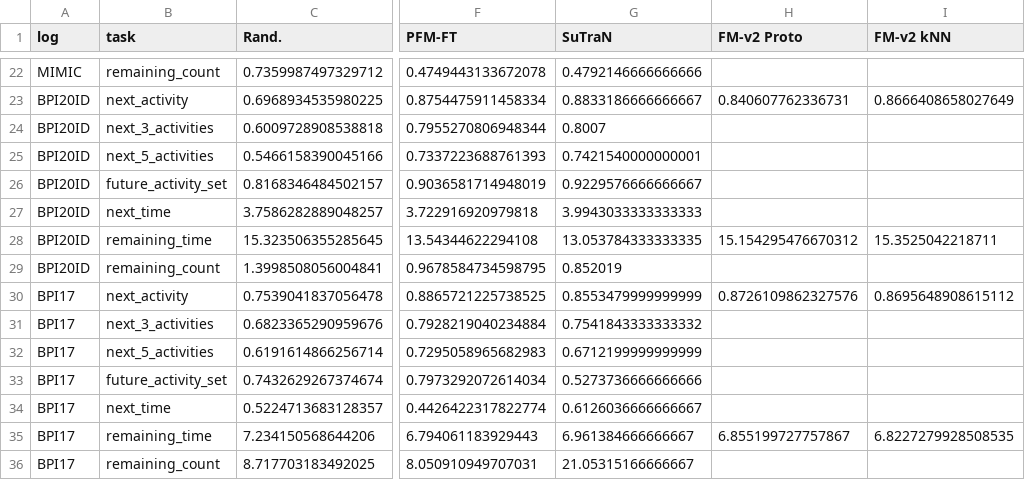
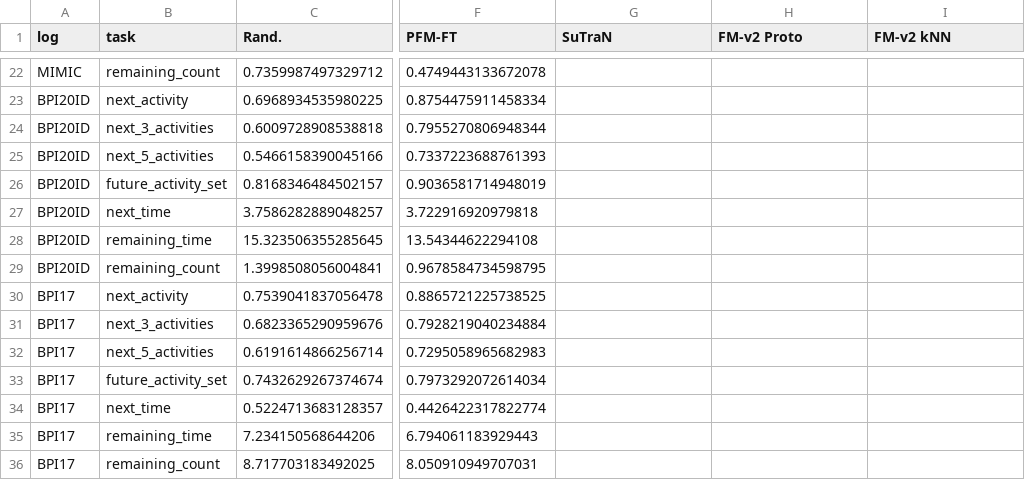
Before and after one commit to tuhh-ncps/process-foundation-model, a CSV file: results/sota_agg_data_raw.csv, drawn as a sheet; only a part is shown, gaps mark what is left out; the diff covers the shown part only; the diff names each change by its address in the sheet, - before the commit and + after, or states it on an @@ line.

```diff
--- a/results/sota_agg_data_raw.csv
+++ b/results/sota_agg_data_raw.csv
-G22 (SuTraN): 0.4792146666666666
+G22 (SuTraN): (empty)
-G23 (SuTraN): 0.8833186666666667
+G23 (SuTraN): (empty)
-H23 (FM-v2 Proto): 0.840607762336731
+H23 (FM-v2 Proto): (empty)
-I23 (FM-v2 kNN): 0.8666408658027649
+I23 (FM-v2 kNN): (empty)
-G24 (SuTraN): 0.8007
+G24 (SuTraN): (empty)
-G25 (SuTraN): 0.7421540000000001
+G25 (SuTraN): (empty)
-G26 (SuTraN): 0.9229576666666667
+G26 (SuTraN): (empty)
-G27 (SuTraN): 3.9943033333333333
+G27 (SuTraN): (empty)
-G28 (SuTraN): 13.053784333333335
+G28 (SuTraN): (empty)
-H28 (FM-v2 Proto): 15.154295476670312
+H28 (FM-v2 Proto): (empty)
-I28 (FM-v2 kNN): 15.3525042218711
+I28 (FM-v2 kNN): (empty)
-G29 (SuTraN): 0.852019
+G29 (SuTraN): (empty)
-G30 (SuTraN): 0.8553479999999999
+G30 (SuTraN): (empty)
-H30 (FM-v2 Proto): 0.8726109862327576
+H30 (FM-v2 Proto): (empty)
-I30 (FM-v2 kNN): 0.8695648908615112
+I30 (FM-v2 kNN): (empty)
-G31 (SuTraN): 0.7541843333333332
+G31 (SuTraN): (empty)
-G32 (SuTraN): 0.6712199999999999
+G32 (SuTraN): (empty)
-G33 (SuTraN): 0.5273736666666666
+G33 (SuTraN): (empty)
-G34 (SuTraN): 0.6126036666666667
+G34 (SuTraN): (empty)
-G35 (SuTraN): 6.961384666666667
+G35 (SuTraN): (empty)
-H35 (FM-v2 Proto): 6.855199727757867
+H35 (FM-v2 Proto): (empty)
-I35 (FM-v2 kNN): 6.8227279928508535
+I35 (FM-v2 kNN): (empty)
-G36 (SuTraN): 21.05315166666667
+G36 (SuTraN): (empty)
```
Also changed, not shown: 32 edited cells elsewhere in this file, results/sota_agg_data.csv, 12 other files.
